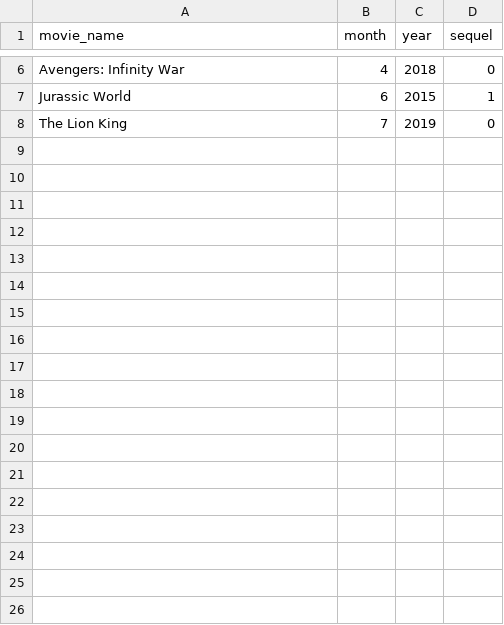
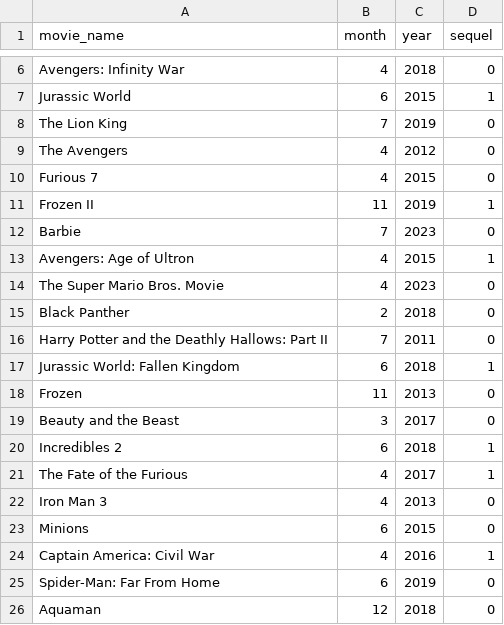
Before and after one commit to QuanTH02/2023.2-Data-Science, a CSV file: themoviedb/data/data.csv, drawn as a sheet; only a part is shown, gaps mark what is left out; the diff names each change by its address in the sheet, - before the commit and + after, or states it on an @@ line.

```diff
--- a/themoviedb/data/data.csv
+++ b/themoviedb/data/data.csv
+row 9: The Avengers | 4 | 2012 | 0
+row 10: Furious 7 | 4 | 2015 | 0
+row 11: Frozen II | 11 | 2019 | 1
+row 12: Barbie | 7 | 2023 | 0
+row 13: Avengers: Age of Ultron | 4 | 2015 | 1
+row 14: The Super Mario Bros. Movie | 4 | 2023 | 0
+row 15: Black Panther | 2 | 2018 | 0
+row 16: Harry Potter and the Deathly Hallows: Part II | 7 | 2011 | 0
+row 17: Jurassic World: Fallen Kingdom | 6 | 2018 | 1
+row 18: Frozen | 11 | 2013 | 0
+row 19: Beauty and the Beast | 3 | 2017 | 0
+row 20: Incredibles 2 | 6 | 2018 | 1
+row 21: The Fate of the Furious | 4 | 2017 | 1
+row 22: Iron Man 3 | 4 | 2013 | 0
+row 23: Minions | 6 | 2015 | 0
+row 24: Captain America: Civil War | 4 | 2016 | 1
+row 25: Spider-Man: Far From Home | 6 | 2019 | 0
+row 26: Aquaman | 12 | 2018 | 0
```
Also changed, not shown: 9 other files.
